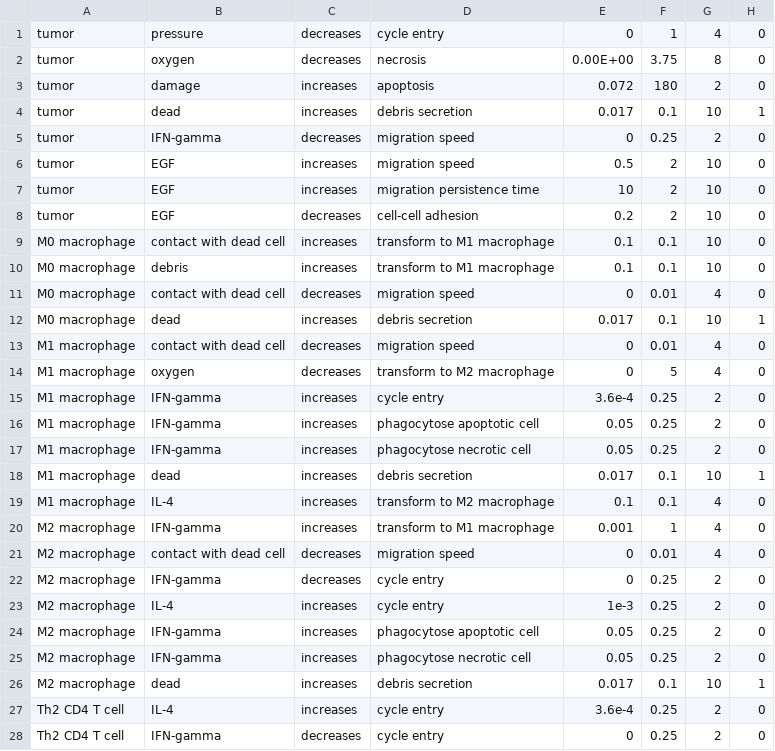
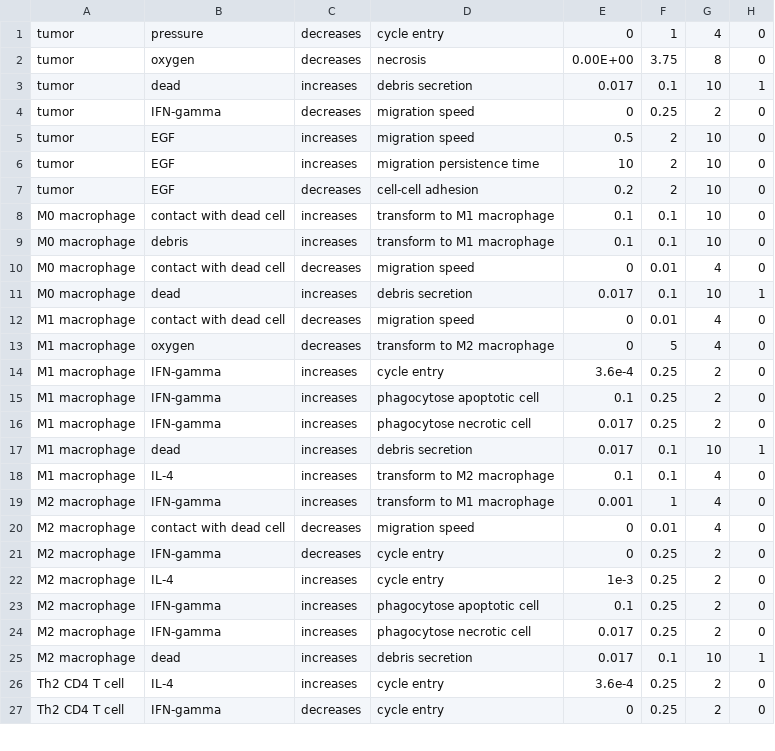
Before and after one commit to PhysiCell-Models/grammar_samples, a CSV file: user_projects/tam_egf/config/cell_rules_go.csv, drawn as a sheet; only a part is shown.

```diff
--- a/user_projects/tam_egf/config/cell_rules_go.csv
+++ b/user_projects/tam_egf/config/cell_rules_go.csv
@@ -2,3 +2,2 @@ tumor,pressure,decreases,cycle entry,0,1,4,0
 tumor,oxygen,decreases,necrosis,0.00E+00,3.75,8,0
-tumor,damage,increases,apoptosis,0.072,180,2,0
 tumor,dead,increases,debris secretion,0.017,0.1,10,1
@@ -15,4 +14,4 @@ M1 macrophage,oxygen,decreases,transform to M2 macrophage,0,5,4,0
 M1 macrophage,IFN-gamma,increases,cycle entry,3.6e-4,0.25,2,0
-M1 macrophage,IFN-gamma,increases,phagocytose apoptotic cell,0.05,0.25,2,0
-M1 macrophage,IFN-gamma,increases,phagocytose necrotic cell,0.05,0.25,2,0
+M1 macrophage,IFN-gamma,increases,phagocytose apoptotic cell,0.1,0.25,2,0
+M1 macrophage,IFN-gamma,increases,phagocytose necrotic cell,0.017,0.25,2,0
 M1 macrophage,dead,increases,debris secretion,0.017,0.1,10,1
@@ -23,4 +22,4 @@ M2 macrophage,IFN-gamma,decreases,cycle entry,0,0.25,2,0
 M2 macrophage,IL-4,increases,cycle entry,1e-3,0.25,2,0
-M2 macrophage,IFN-gamma,increases,phagocytose apoptotic cell,0.05,0.25,2,0
-M2 macrophage,IFN-gamma,increases,phagocytose necrotic cell,0.05,0.25,2,0
+M2 macrophage,IFN-gamma,increases,phagocytose apoptotic cell,0.1,0.25,2,0
+M2 macrophage,IFN-gamma,increases,phagocytose necrotic cell,0.017,0.25,2,0
 M2 macrophage,dead,increases,debris secretion,0.017,0.1,10,1
```
Also changed, not shown: user_projects/tam_egf/config/cell_rules_go_and_grow.csv, user_projects/tam_egf/config/cell_rules_grow.csv, 4 other files.
